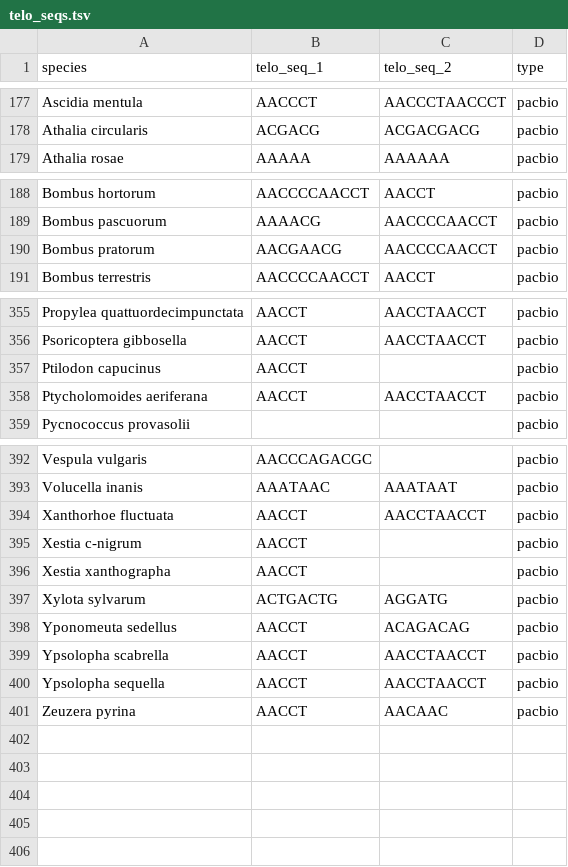
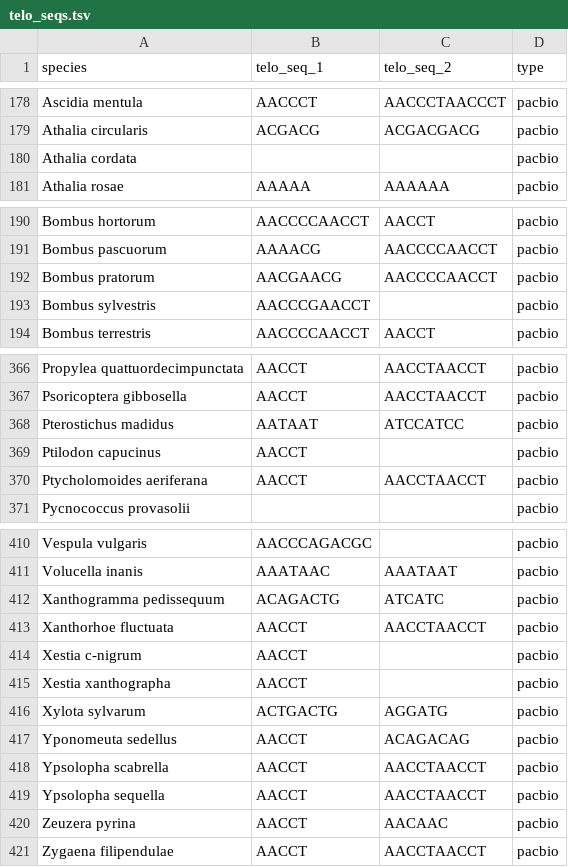
Before and after one commit to tolkit/a-telomeric-repeat-database, a TSV file: data/telo_seqs.tsv, drawn as a sheet; only a part is shown, gaps mark what is left out; the diff covers the shown part only; the diff names each change by its address in the sheet, - before the commit and + after, or states it on an @@ line.

```diff
--- a/data/telo_seqs.tsv
+++ b/data/telo_seqs.tsv
+row 180: Athalia cordata |  |  | pacbio
+row 193: Bombus sylvestris | AACCCGAACCT |  | pacbio
+row 368: Pterostichus madidus | AATAAT | ATCCATCC | pacbio
+row 412: Xanthogramma pedissequum | ACAGACTG | ATCATC | pacbio
+row 421: Zygaena filipendulae | AACCT | AACCTAACCT | pacbio
```
Also changed, not shown: 15 added rows and 2 edited cells elsewhere in this file, data/taxons.csv, data/telo_database.tsv, 24 other files.
